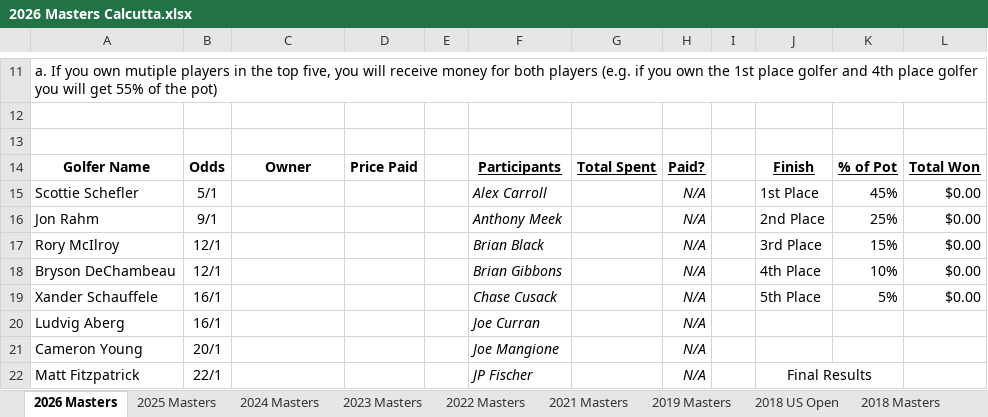
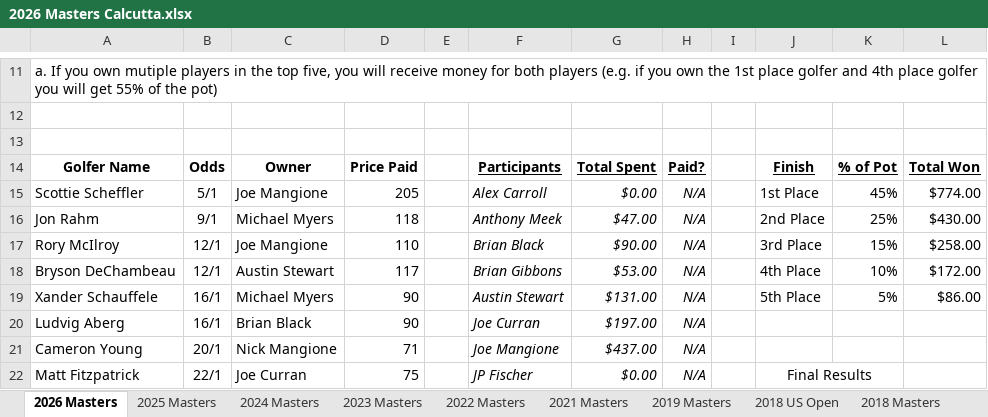
Before and after one commit to bswike/bpl, an Excel workbook: fpl-dashboard/2026 Masters Calcutta.xlsx, sheet 2026 Masters, drawn as a sheet; only a part is shown, gaps mark what is left out; values as stored, in another font and other column widths than the file's, no borders; charts and pictures and conditional formats not drawn; the diff covers the shown part only; the diff names each change by its address in the sheet, - before the commit and + after, or states it on an @@ line.

```diff
--- a/fpl-dashboard/2026 Masters Calcutta.xlsx (sheet 2026 Masters)
+++ b/fpl-dashboard/2026 Masters Calcutta.xlsx (sheet 2026 Masters)
-A15: Scottie Schefler
+A15: Scottie Scheffler
-C15: (empty)
+C15: Joe Mangione
-D15: (empty)
+D15: 205
-G15: (empty)
+G15: $0.00
-L15: $0.00
+L15: $774.00
-C16: (empty)
+C16: Michael Myers
-D16: (empty)
+D16: 118
-G16: (empty)
+G16: $47.00
-L16: $0.00
+L16: $430.00
-C17: (empty)
+C17: Joe Mangione
-D17: (empty)
+D17: 110
-G17: (empty)
+G17: $90.00
-L17: $0.00
+L17: $258.00
-C18: (empty)
+C18: Austin Stewart
-D18: (empty)
+D18: 117
-G18: (empty)
+G18: $53.00
-L18: $0.00
+L18: $172.00
-C19: (empty)
+C19: Michael Myers
-D19:D20: (empty)
+D19:D20: 90
-F19: Chase Cusack
+F19: Austin Stewart
-G19: (empty)
+G19: $131.00
-L19: $0.00
+L19: $86.00
-C20: (empty)
+C20: Brian Black
-G20: (empty)
+G20: $197.00
-C21: (empty)
+C21: Nick Mangione
-D21: (empty)
+D21: 71
-G21: (empty)
+G21: $437.00
-C22: (empty)
+C22: Joe Curran
-D22: (empty)
+D22: 75
-G22: (empty)
+G22: $0.00
```
Also changed, not shown: 1 added row, 1 removed row, 121 edited cells and cell formats elsewhere in this sheet, charts or pictures, 1 other file.
